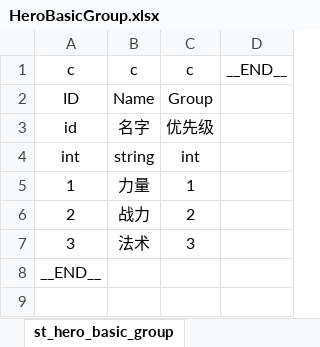
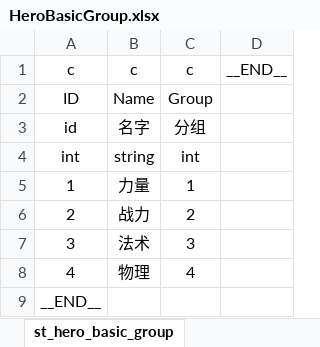
Before and after one commit to LiuMir/EliminateGame, an Excel workbook: HelperTools/ExcelToProtobuf/Excel/HeroBasicGroup.xlsx, sheet st_hero_basic_group, drawn as a sheet; values as stored, in another font and other column widths than the file's, no borders; the diff names each change by its address in the sheet, - before the commit and + after, or states it on an @@ line.

```diff
--- a/HelperTools/ExcelToProtobuf/Excel/HeroBasicGroup.xlsx (sheet st_hero_basic_group)
+++ b/HelperTools/ExcelToProtobuf/Excel/HeroBasicGroup.xlsx (sheet st_hero_basic_group)
-C3: 优先级
+C3: 分组
+row 8: 4 | 物理 | 4
```
Also changed, not shown: HelperTools/ExcelToProtobuf/Excel/HeroBasic.xlsx, 10 other files.
